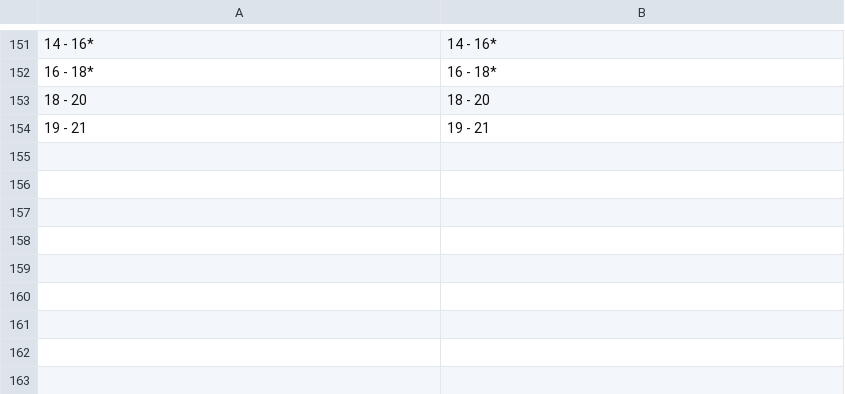
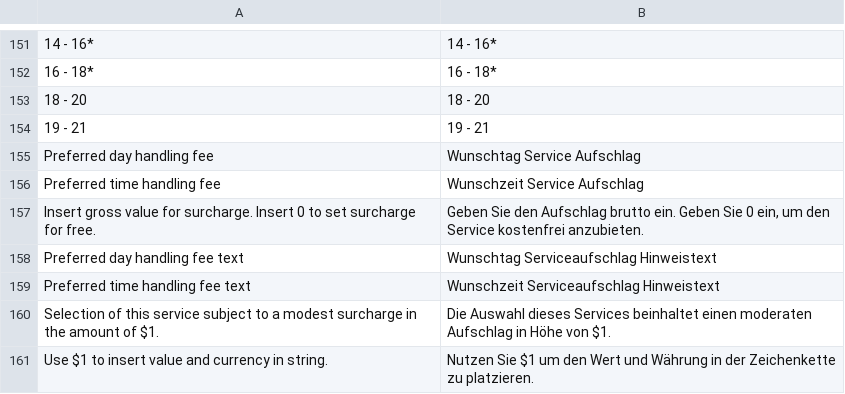
Before and after one commit to netresearch/dhl-module-versenden-m1, a CSV file: src/app/locale/de_DE/Dhl_Versenden.csv, drawn as a sheet; only a part is shown, gaps mark what is left out; the diff names each change by its address in the sheet, - before the commit and + after, or states it on an @@ line.

Commit message:
DHLGKP: add handling fee from config

```diff
--- a/src/app/locale/de_DE/Dhl_Versenden.csv
+++ b/src/app/locale/de_DE/Dhl_Versenden.csv
+row 155: Preferred day handling fee | Wunschtag Service Aufschlag
+row 156: Preferred time handling fee | Wunschzeit Service Aufschlag
+row 157: Insert gross value for surcharge. Insert 0 to set surcharge for free. | Geben Sie den Aufschlag brutto ein. Geben Sie 0 ein, um den Service kostenfrei anzubieten.
+row 158: Preferred day handling fee text | Wunschtag Serviceaufschlag Hinweistext
+row 159: Preferred time handling fee text | Wunschzeit Serviceaufschlag Hinweistext
+row 160: Selection of this service subject to a modest surcharge in the amount of $1. | Die Auswahl dieses Services beinhaltet einen moderaten Aufschlag in Höhe von $1.
+row 161: Use $1 to insert value and currency in string. | Nutzen Sie $1 um den Wert und Währung in der Zeichenkette zu platzieren.
```
Also changed, not shown: src/app/locale/en_US/Dhl_Versenden.csv, 12 other files.
